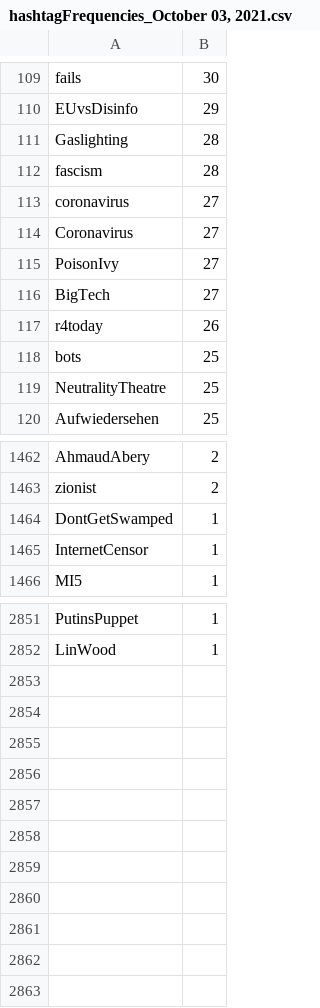
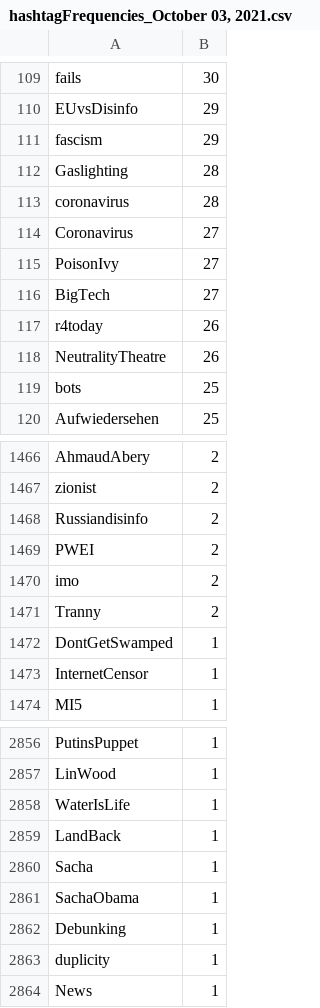
Before and after one commit to idimitriadis/Tweet_Analytics, a CSV file: files/hashtagFrequencies_October 03, 2021.csv, drawn as a sheet; only a part is shown, gaps mark what is left out; the diff covers the shown part only.

```diff
--- a/files/hashtagFrequencies_October 03, 2021.csv
+++ b/files/hashtagFrequencies_October 03, 2021.csv
@@ -110,5 +110,5 @@ fails,30
 EUvsDisinfo,29
+fascism,29
 Gaslighting,28
-fascism,28
-coronavirus,27
+coronavirus,28
 Coronavirus,27
@@ -117,4 +117,4 @@ BigTech,27
 r4today,26
+NeutralityTheatre,26
 bots,25
-NeutralityTheatre,25
 Aufwiedersehen,25
@@ -1463,2 +1467,6 @@ AhmaudAbery,2
 zionist,2
+Russiandisinfo,2
+PWEI,2
+imo,2
+Tranny,2
 DontGetSwamped,1
@@ -2852 +2857,8 @@ PutinsPuppet,1
 LinWood,1
+WaterIsLife,1
+LandBack,1
+Sacha,1
+SachaObama,1
+Debunking,1
+duplicity,1
+News,1
```
Also changed, not shown: 8 added rows, 7 removed rows and 4 edited cells elsewhere in this file, files/WordFrequencies_October 03, 2021.csv, files/bow_topic_modelsOctober 03, 2021.csv, 9 other files.
